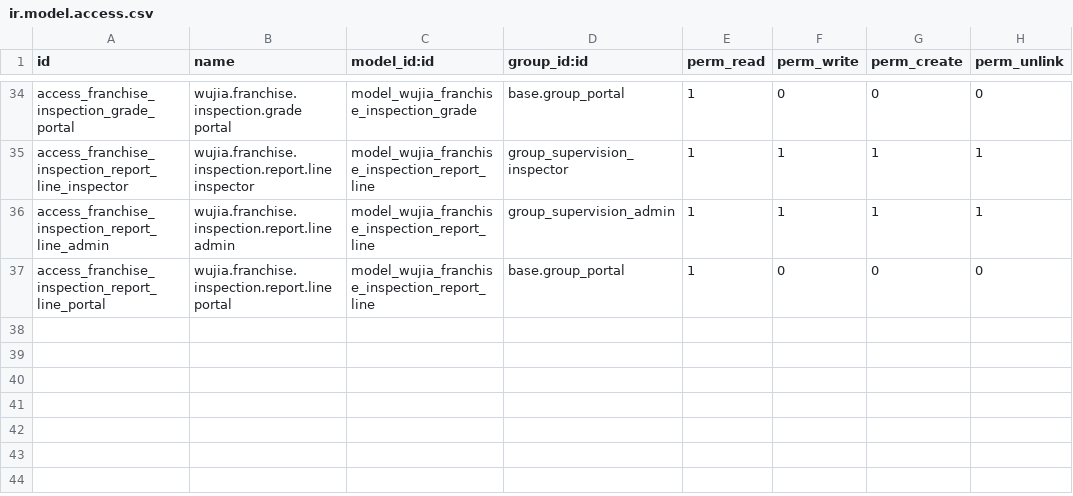
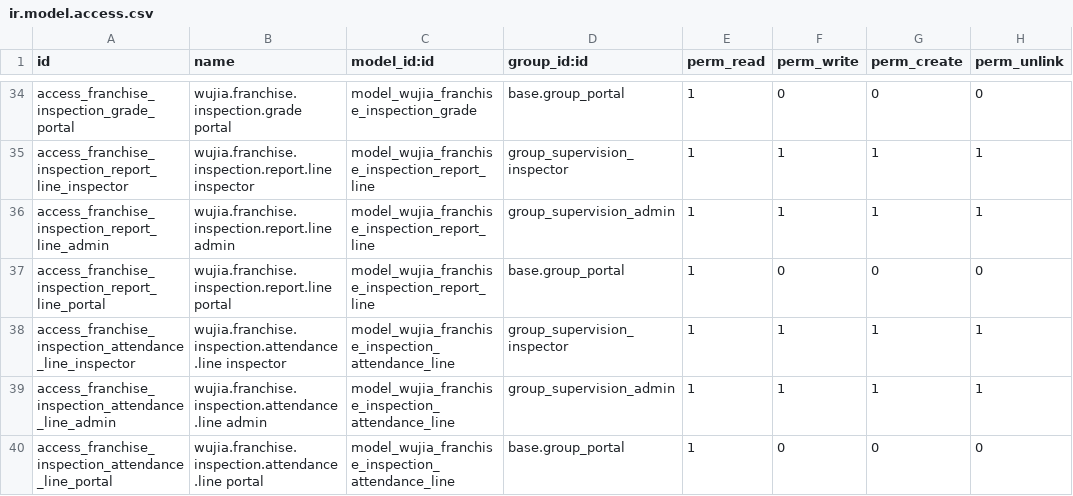
Before and after one commit to huyban2003/WujiaTea-ERP-internal, a CSV file: custom/wujia_franchise/security/ir.model.access.csv, drawn as a sheet; only a part is shown, gaps mark what is left out.

```diff
--- a/custom/wujia_franchise/security/ir.model.access.csv
+++ b/custom/wujia_franchise/security/ir.model.access.csv
@@ -37 +37,4 @@ access_franchise_inspection_report_line_admin,wujia.franchise.inspection.report.
 access_franchise_inspection_report_line_portal,wujia.franchise.inspection.report.line portal,model_wujia_franchise_inspection_report_line,base.group_portal,1,0,0,0
+access_franchise_inspection_attendance_line_inspector,wujia.franchise.inspection.attendance.line inspector,model_wujia_franchise_inspection_attendance_line,group_supervision_inspector,1,1,1,1
+access_franchise_inspection_attendance_line_admin,wujia.franchise.inspection.attendance.line admin,model_wujia_franchise_inspection_attendance_line,group_supervision_admin,1,1,1,1
+access_franchise_inspection_attendance_line_portal,wujia.franchise.inspection.attendance.line portal,model_wujia_franchise_inspection_attendance_line,base.group_portal,1,0,0,0
```
Also changed, not shown: 10 other files.
